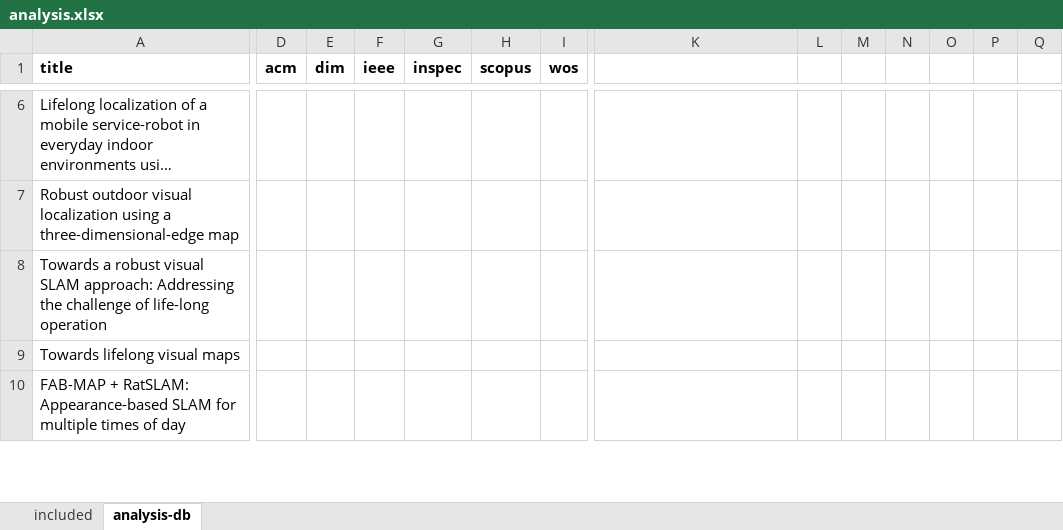
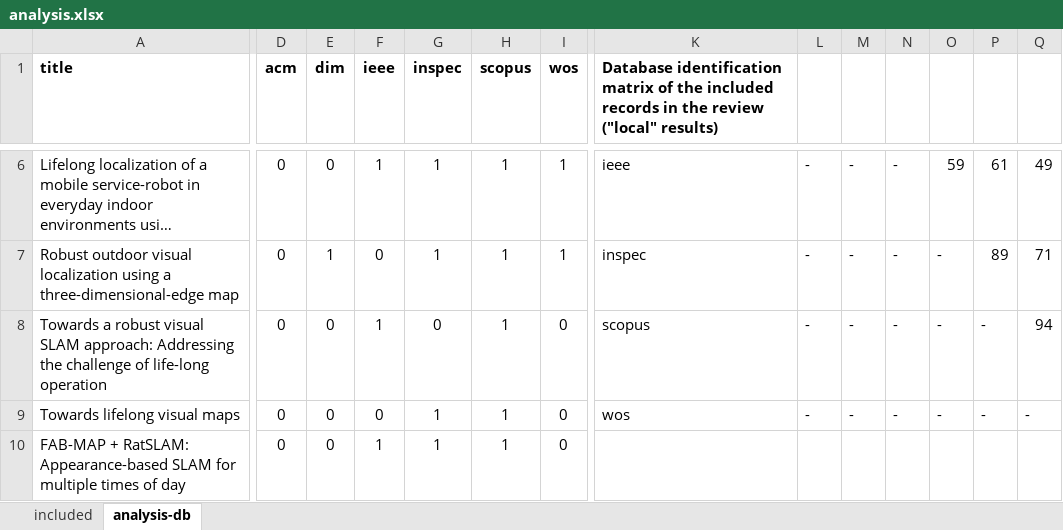
Before and after one commit to sousarbarb/slr-ltlm-mr, an Excel workbook: data/results/analysis.xlsx, sheet analysis-db, drawn as a sheet; only a part is shown, gaps mark what is left out; long unchanged cells end in …; values as stored, in another font and other column widths than the file's, no borders; the diff covers the shown part only; the diff names each change by its address in the sheet, - before the commit and + after, or states it on an @@ line.

Commit message:
Overview of the database results (identification - included numbers)

```diff
--- a/data/results/analysis.xlsx (sheet analysis-db)
+++ b/data/results/analysis.xlsx (sheet analysis-db)
-K1: (empty)
+K1: Database identification matrix of the included records in the review ("local" results)
-D6:D10 (acm): (empty)
+D6:D10 (acm): 0
-E6 (dim): (empty)
+E6 (dim): 0
-F6 (ieee): (empty)
+F6 (ieee): 1
-G6:G7 (inspec): (empty)
+G6:G7 (inspec): 1
-H6:H10 (scopus): (empty)
+H6:H10 (scopus): 1
-I6:I7 (wos): (empty)
+I6:I7 (wos): 1
-K6: (empty)
+K6: ieee
-L6:L9: (empty)
+L6:L9: -
-M6:M9: (empty)
+M6:M9: -
-N6:N9: (empty)
+N6:N9: -
-O6: (empty)
+O6: 59
-P6: (empty)
+P6: 61
-Q6: (empty)
+Q6: 49
-E7 (dim): (empty)
+E7 (dim): 1
-F7 (ieee): (empty)
+F7 (ieee): 0
-K7: (empty)
+K7: inspec
-O7:O9: (empty)
+O7:O9: -
-P7: (empty)
+P7: 89
-Q7: (empty)
+Q7: 71
-E8:E10 (dim): (empty)
+E8:E10 (dim): 0
-F8 (ieee): (empty)
+F8 (ieee): 1
-G8 (inspec): (empty)
+G8 (inspec): 0
-I8:I10 (wos): (empty)
+I8:I10 (wos): 0
-K8: (empty)
+K8: scopus
-P8:P9: (empty)
+P8:P9: -
-Q8: (empty)
+Q8: 94
-F9 (ieee): (empty)
+F9 (ieee): 0
-G9:G10 (inspec): (empty)
+G9:G10 (inspec): 1
-K9: (empty)
+K9: wos
-Q9: (empty)
+Q9: -
-F10 (ieee): (empty)
+F10 (ieee): 1
```
Also changed, not shown: 1 added row, 1 removed row and 914 edited cells elsewhere in this sheet, formulas that keep their value, 5 other files.
